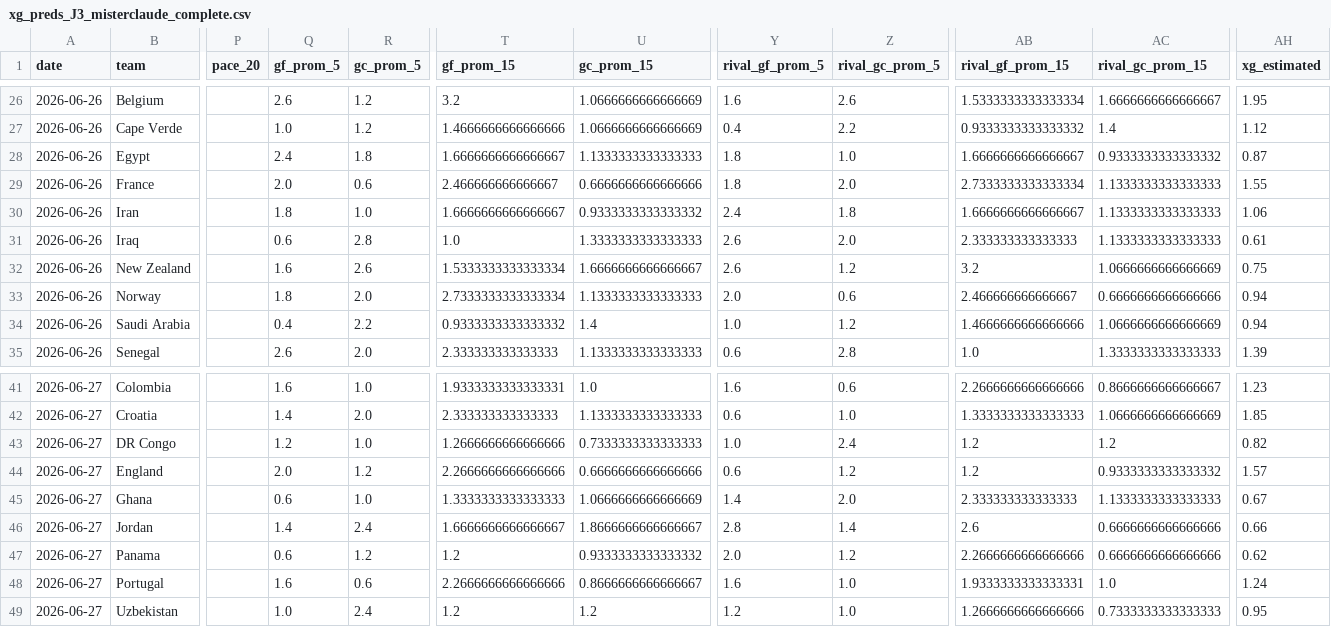
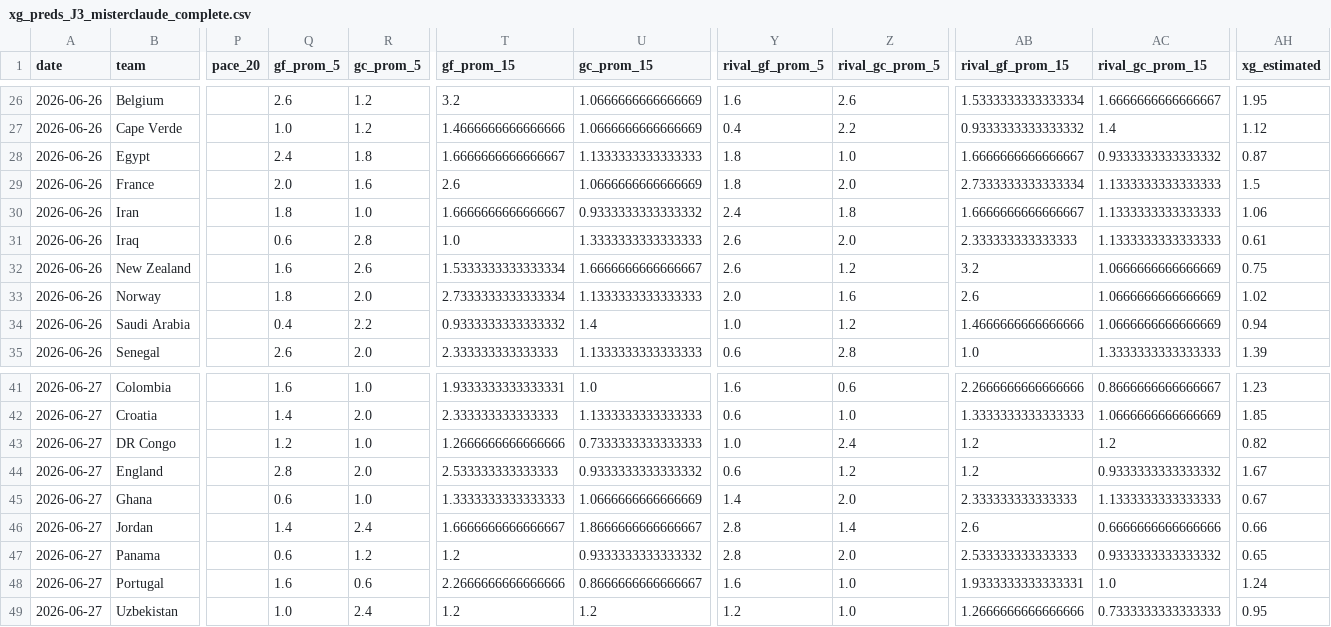
Before and after one commit to zuazo99/Mundial2026, a CSV file: data/ai_models/xg_preds_J3_misterclaude_complete.csv, drawn as a sheet; only a part is shown, gaps mark what is left out; the diff names each change by its address in the sheet, - before the commit and + after, or states it on an @@ line.

```diff
--- a/data/ai_models/xg_preds_J3_misterclaude_complete.csv
+++ b/data/ai_models/xg_preds_J3_misterclaude_complete.csv
-R29 (gc_prom_5): 0.6
+R29 (gc_prom_5): 1.6
-T29 (gf_prom_15): 2.466666666666667
+T29 (gf_prom_15): 2.6
-U29 (gc_prom_15): 0.6666666666666666
+U29 (gc_prom_15): 1.0666666666666669
-AH29 (xg_estimated): 1.55
+AH29 (xg_estimated): 1.5
-Z33 (rival_gc_prom_5): 0.6
+Z33 (rival_gc_prom_5): 1.6
-AB33 (rival_gf_prom_15): 2.466666666666667
+AB33 (rival_gf_prom_15): 2.6
-AC33 (rival_gc_prom_15): 0.6666666666666666
+AC33 (rival_gc_prom_15): 1.0666666666666669
-AH33 (xg_estimated): 0.94
+AH33 (xg_estimated): 1.02
-Q44 (gf_prom_5): 2.0
+Q44 (gf_prom_5): 2.8
-R44 (gc_prom_5): 1.2
+R44 (gc_prom_5): 2.0
-T44 (gf_prom_15): 2.2666666666666666
+T44 (gf_prom_15): 2.533333333333333
-U44 (gc_prom_15): 0.6666666666666666
+U44 (gc_prom_15): 0.9333333333333332
-AH44 (xg_estimated): 1.57
+AH44 (xg_estimated): 1.67
-Y47 (rival_gf_prom_5): 2.0
+Y47 (rival_gf_prom_5): 2.8
-Z47 (rival_gc_prom_5): 1.2
+Z47 (rival_gc_prom_5): 2.0
-AB47 (rival_gf_prom_15): 2.2666666666666666
+AB47 (rival_gf_prom_15): 2.533333333333333
-AC47 (rival_gc_prom_15): 0.6666666666666666
+AC47 (rival_gc_prom_15): 0.9333333333333332
-AH47 (xg_estimated): 0.62
+AH47 (xg_estimated): 0.65
```
Also changed, not shown: data/ai_models/xg_preds_J1_dav_gpo_complete.csv, data/ai_models/xg_preds_J1_gemaldini_complete.csv, 30 other files.
